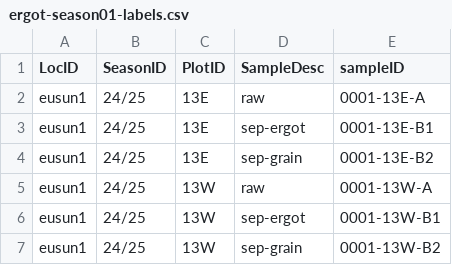
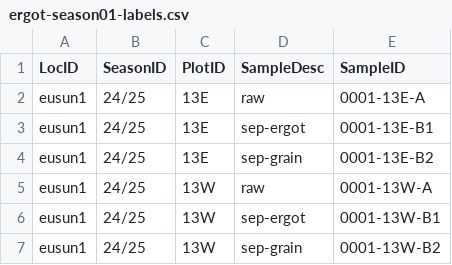
Before and after one commit to vanichols/optics, a CSV file: data-raw/labels/ergot-season01-labels.csv, drawn as a sheet; only a part is shown.

Commit message:
fixed col label

```diff
--- a/data-raw/labels/ergot-season01-labels.csv
+++ b/data-raw/labels/ergot-season01-labels.csv
@@ -1,2 +1,2 @@
-"LocID";"SeasonID";"PlotID";"SampleDesc";"sampleID"
+"LocID";"SeasonID";"PlotID";"SampleDesc";"SampleID"
 "eusun1";"24/25";"13E";"raw";"0001-13E-A"
```
Also changed, not shown: 1 other file.
